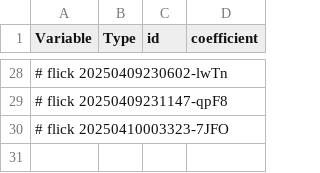
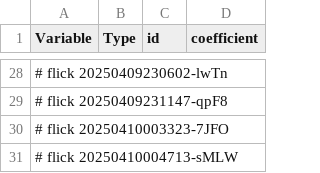
Before and after one commit to abikesa/false-font, a CSV file: kitabo/ensi/ukubona/donorcase/test4/assets/csv/model1_overall.csv, drawn as a sheet; only a part is shown, gaps mark what is left out; the diff names each change by its address in the sheet, - before the commit and + after, or states it on an @@ line.

Commit message:
kitabo/ensi/ukubona/donorcase/test4/assets/csv/model1_overall.csv

```diff
--- a/kitabo/ensi/ukubona/donorcase/test4/assets/csv/model1_overall.csv
+++ b/kitabo/ensi/ukubona/donorcase/test4/assets/csv/model1_overall.csv
+row 31: # flick 20250410004713-sMLW
```
